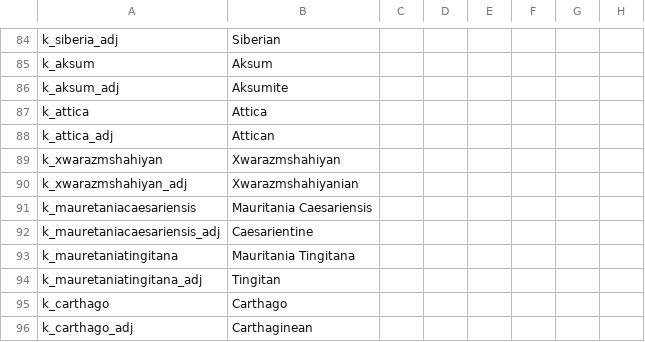
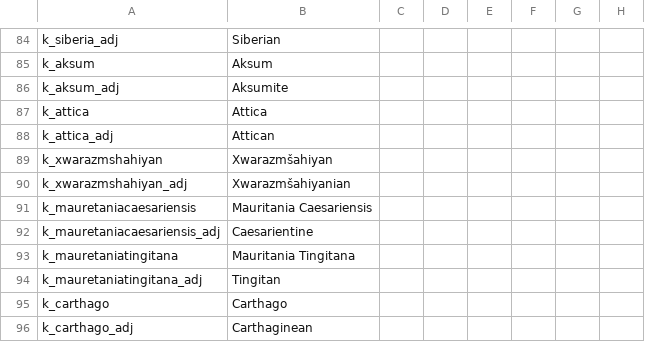
Before and after one commit to darkgamma/erebos-mod, a CSV file: localisation/titles.csv, drawn as a sheet; only a part is shown, gaps mark what is left out; the diff names each change by its address in the sheet, - before the commit and + after, or states it on an @@ line.

```diff
--- a/localisation/titles.csv
+++ b/localisation/titles.csv
-B89: Xwarazmshahiyan
+B89: Xwarazmšahiyan
-B90: Xwarazmshahiyanian
+B90: Xwarazmšahiyanian
```
